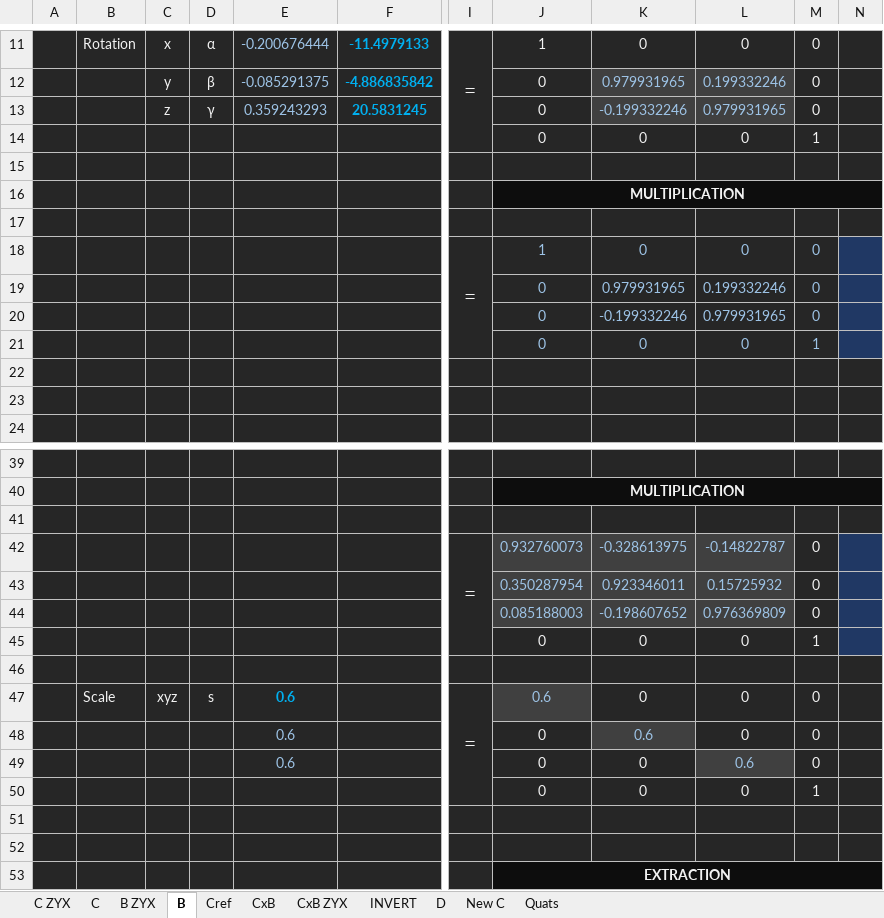
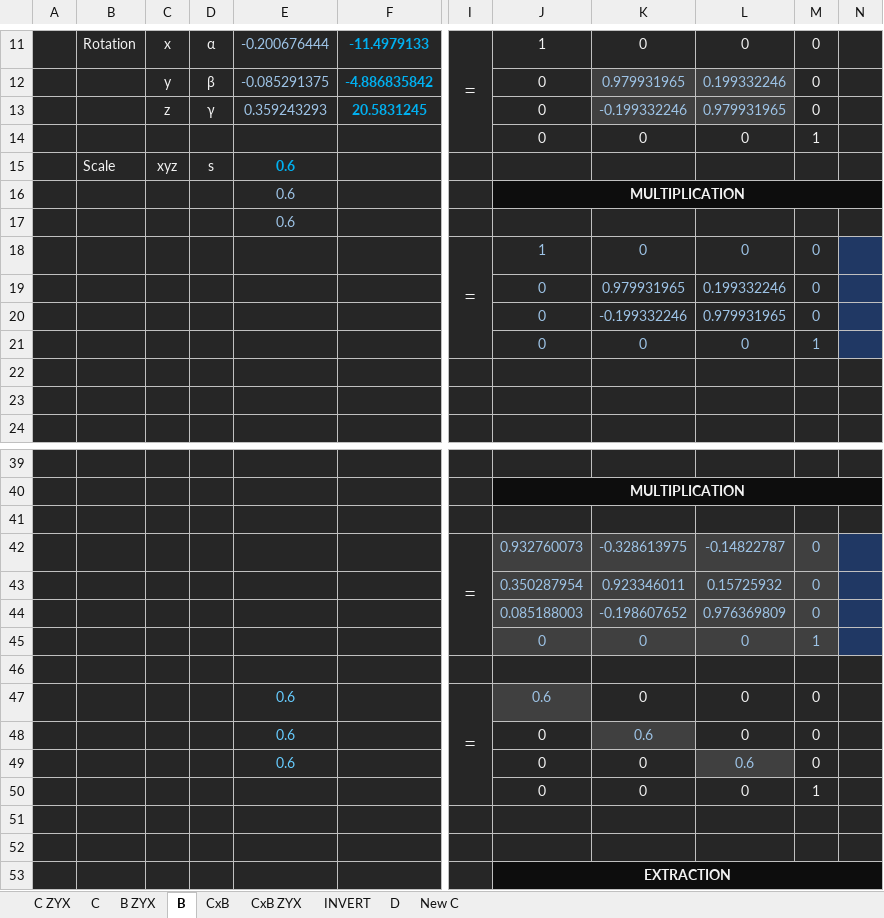
Before and after one commit to radu-blippar/StayInPlace, an Excel workbook: Matrix.xlsx, sheet B, drawn as a sheet; only a part is shown, gaps mark what is left out; values as stored, in another font and other column widths than the file's, no borders; rows hold the shown columns only; the diff names each change by its address in the sheet, - before the commit and + after, or states it on an @@ line.

```diff
--- a/Matrix.xlsx (sheet B)
+++ b/Matrix.xlsx (sheet B)
-sheet tab: Cref
-sheet tab: Quats
-row 15: (empty)
+row 15:  | Scale | xyz | s | 0.6
-E16:E17: (empty)
+E16:E17: 0.6
@@ M42:M44 fill: #262626 → #404040, text colour: #F2F2F2 → #9DC3E6 @@
@@ J45:M45 fill: #262626 → #404040, text colour: #F2F2F2 → #9DC3E6 @@
-B47: Scale
+B47: (empty)
-C47: xyz
+C47: (empty)
-D47: s
+D47: (empty)
@@ E47 bold: on → off, text colour: #00B0F0 → #66CCFF @@
-E48:E49 text colour: #9DC3E6
+E48:E49 text colour: #66CCFF
```
Also changed, not shown: sheet C, sheet B ZYX, sheet C ZYX, sheet CxB, formulas that keep their value, 1 other file.
